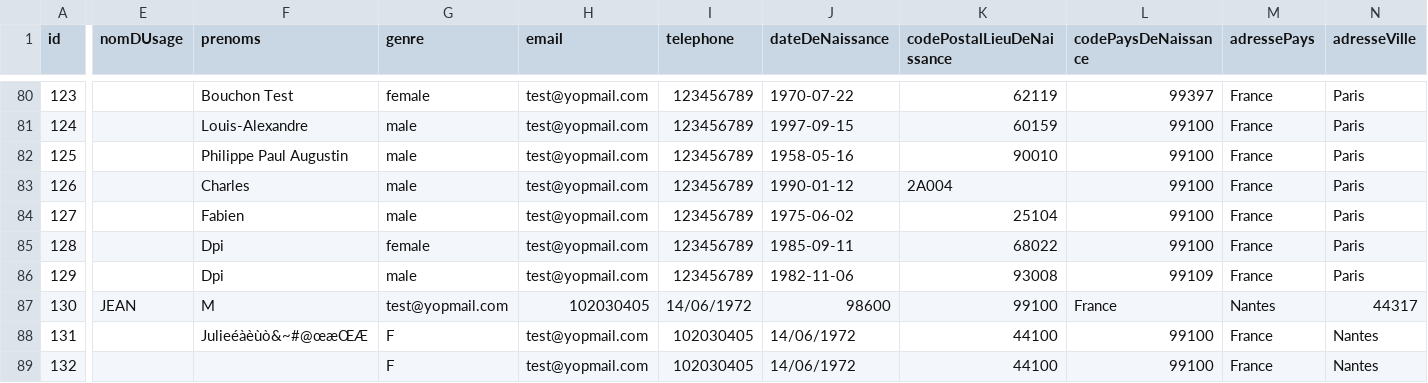
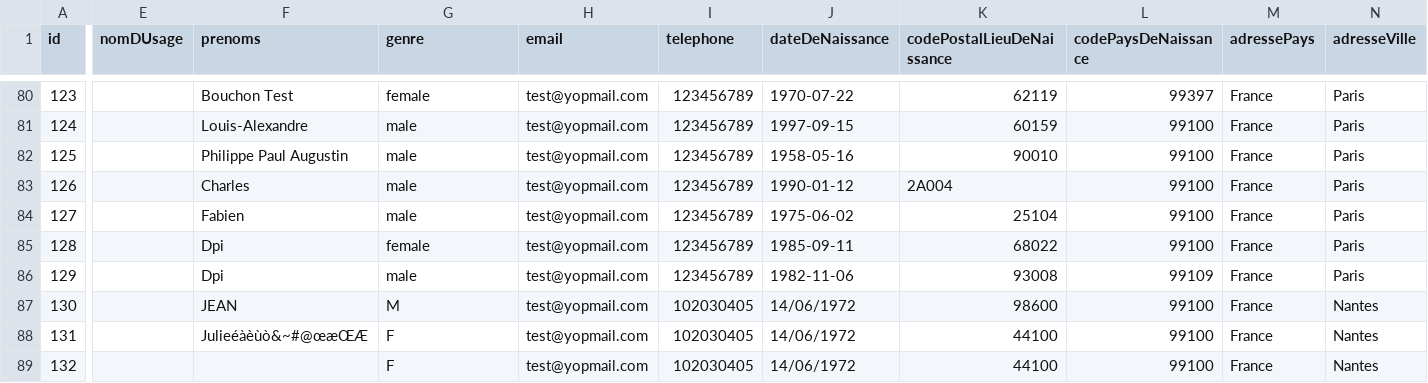
Before and after one commit to france-connect/identity-provider-example, a CSV file: database.csv, drawn as a sheet; only a part is shown, gaps mark what is left out; the diff covers the shown part only; the diff names each change by its address in the sheet, - before the commit and + after, or states it on an @@ line.

Commit message:
Oublie d'une virgule sur le 1er cas de test

```diff
--- a/database.csv
+++ b/database.csv
-E87 (nomDUsage): JEAN
+E87 (nomDUsage): (empty)
-F87 (prenoms): M
+F87 (prenoms): JEAN
-G87 (genre): test@yopmail.com
+G87 (genre): M
-H87 (email): 102030405
+H87 (email): test@yopmail.com
-I87 (telephone): 14/06/1972
+I87 (telephone): 102030405
-J87 (dateDeNaissance): 98600
+J87 (dateDeNaissance): 14/06/1972
-K87 (codePostalLieuDeNaissance): 99100
+K87 (codePostalLieuDeNaissance): 98600
-L87 (codePaysDeNaissance): France
+L87 (codePaysDeNaissance): 99100
-M87 (adressePays): Nantes
+M87 (adressePays): France
-N87 (adresseVille): 44317
+N87 (adresseVille): Nantes
```
Also changed, not shown: 2 edited cells elsewhere in this file.
